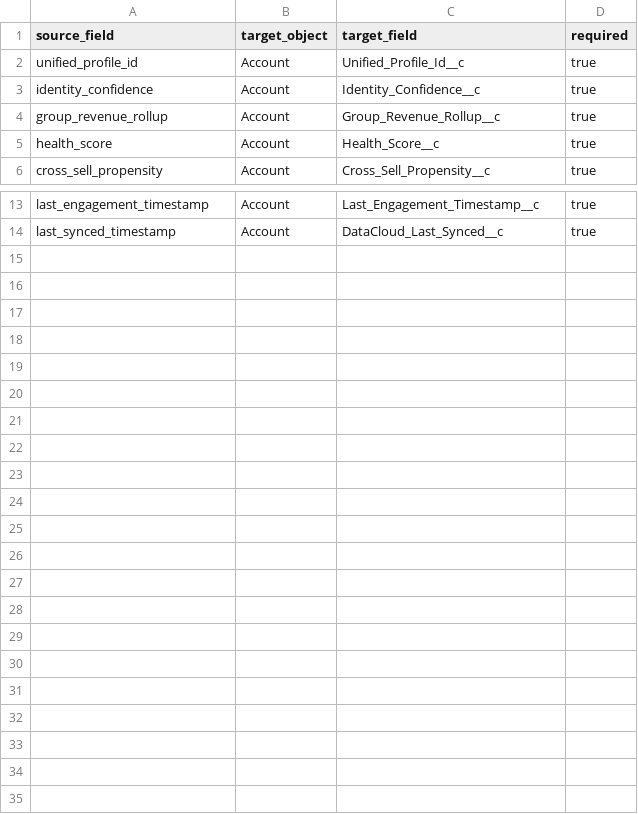
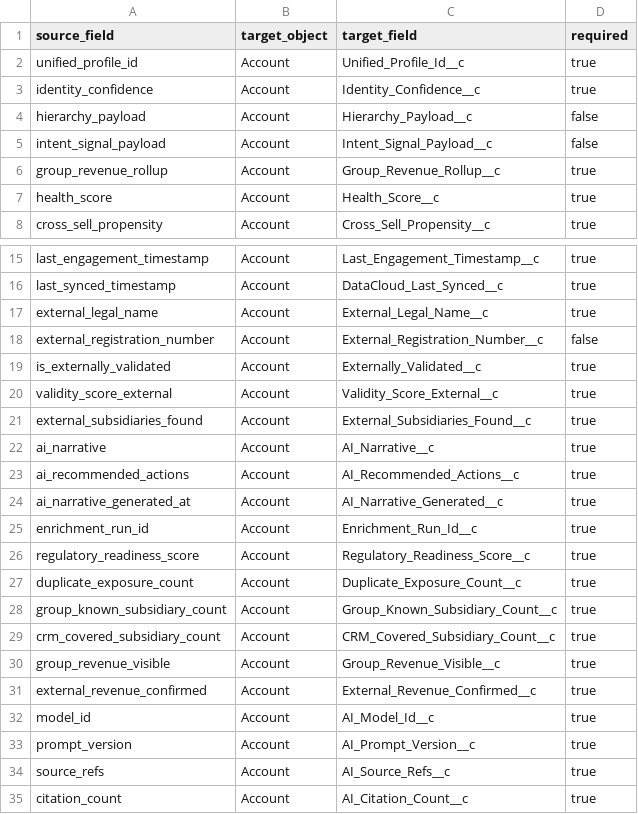
Before and after one commit to DN-Codex-Pulse360/pulse360, a CSV file: config/data-cloud/activation-field-mapping.csv, drawn as a sheet; only a part is shown, gaps mark what is left out.

```diff
--- a/config/data-cloud/activation-field-mapping.csv
+++ b/config/data-cloud/activation-field-mapping.csv
@@ -3,2 +3,4 @@ unified_profile_id,Account,Unified_Profile_Id__c,true
 identity_confidence,Account,Identity_Confidence__c,true
+hierarchy_payload,Account,Hierarchy_Payload__c,false
+intent_signal_payload,Account,Intent_Signal_Payload__c,false
 group_revenue_rollup,Account,Group_Revenue_Rollup__c,true
@@ -14 +16,20 @@ last_engagement_timestamp,Account,Last_Engagement_Timestamp__c,true
 last_synced_timestamp,Account,DataCloud_Last_Synced__c,true
+external_legal_name,Account,External_Legal_Name__c,true
+external_registration_number,Account,External_Registration_Number__c,false
+is_externally_validated,Account,Externally_Validated__c,true
+validity_score_external,Account,Validity_Score_External__c,true
+external_subsidiaries_found,Account,External_Subsidiaries_Found__c,true
+ai_narrative,Account,AI_Narrative__c,true
+ai_recommended_actions,Account,AI_Recommended_Actions__c,true
+ai_narrative_generated_at,Account,AI_Narrative_Generated__c,true
+enrichment_run_id,Account,Enrichment_Run_Id__c,true
+regulatory_readiness_score,Account,Regulatory_Readiness_Score__c,true
+duplicate_exposure_count,Account,Duplicate_Exposure_Count__c,true
+group_known_subsidiary_count,Account,Group_Known_Subsidiary_Count__c,true
+crm_covered_subsidiary_count,Account,CRM_Covered_Subsidiary_Count__c,true
+group_revenue_visible,Account,Group_Revenue_Visible__c,true
+external_revenue_confirmed,Account,External_Revenue_Confirmed__c,true
+model_id,Account,AI_Model_Id__c,true
+prompt_version,Account,AI_Prompt_Version__c,true
+source_refs,Account,AI_Source_Refs__c,true
+citation_count,Account,AI_Citation_Count__c,true
```
Also changed, not shown: 28 other files.
